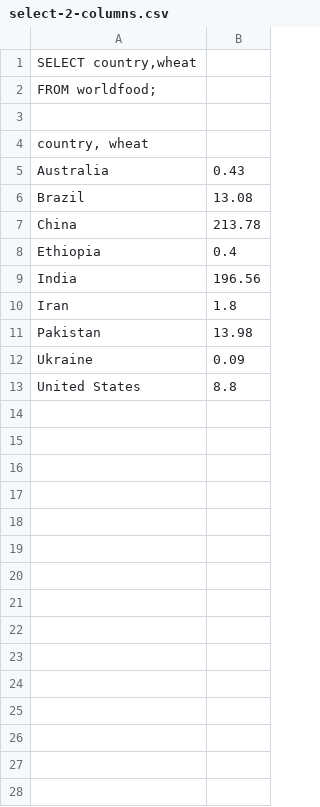
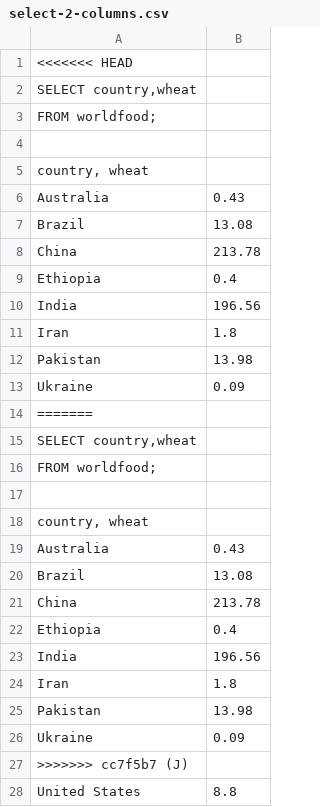
Before and after one commit to DEVCHAUHAN2004/POSTGRE-SQL, a CSV file: excel/select-2-columns.csv, drawn as a sheet; the diff names each change by its address in the sheet, - before the commit and + after, or states it on an @@ line.

```diff
--- a/excel/select-2-columns.csv
+++ b/excel/select-2-columns.csv
+row 1: <<<<<<< HEAD
+row 14: =======
+row 15: SELECT country,wheat
+row 16: FROM worldfood;
+row 17: (empty)
+row 18: country, wheat
+row 19: Australia | 0.43
+row 20: Brazil | 13.08
+row 21: China | 213.78
+row 22: Ethiopia | 0.4
+row 23: India | 196.56
+row 24: Iran | 1.8
+row 25: Pakistan | 13.98
+row 26: Ukraine | 0.09
+row 27: >>>>>>> cc7f5b7 (J)
```
Also changed, not shown: countries.csv, excel/select.csv, 15 other files.
